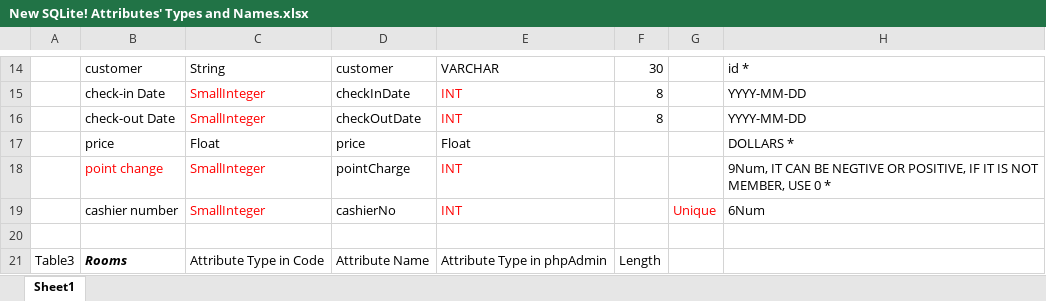
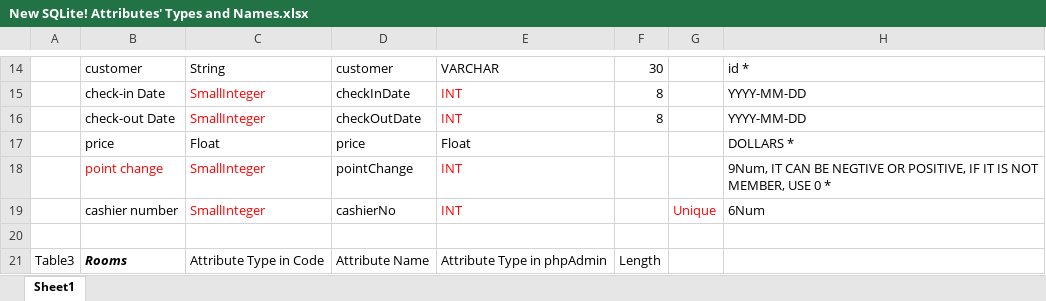
Before and after one commit to danielwwong/hotelmanager, an Excel workbook: New SQLite! Attributes' Types and Names.xlsx, sheet Sheet1, drawn as a sheet; only a part is shown, gaps mark what is left out; values as stored, in another font and other column widths than the file's, no borders; the diff names each change by its address in the sheet, - before the commit and + after, or states it on an @@ line.

```diff
--- a/New SQLite! Attributes' Types and Names.xlsx (sheet Sheet1)
+++ b/New SQLite! Attributes' Types and Names.xlsx (sheet Sheet1)
-D18: pointCharge
+D18: pointChange
```
Also changed, not shown: 5 other files.
